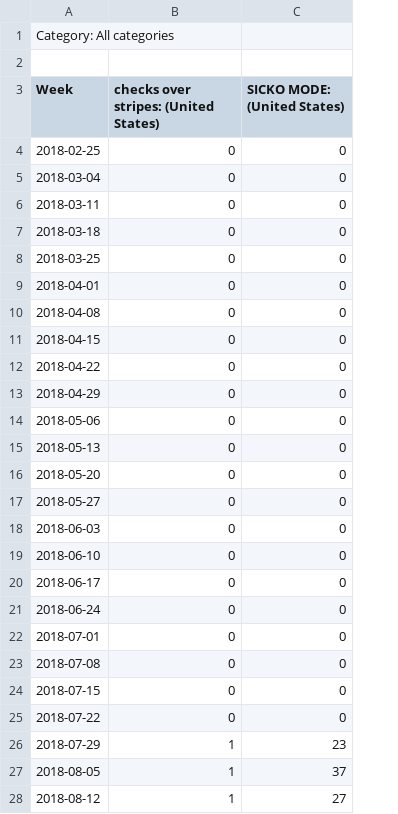
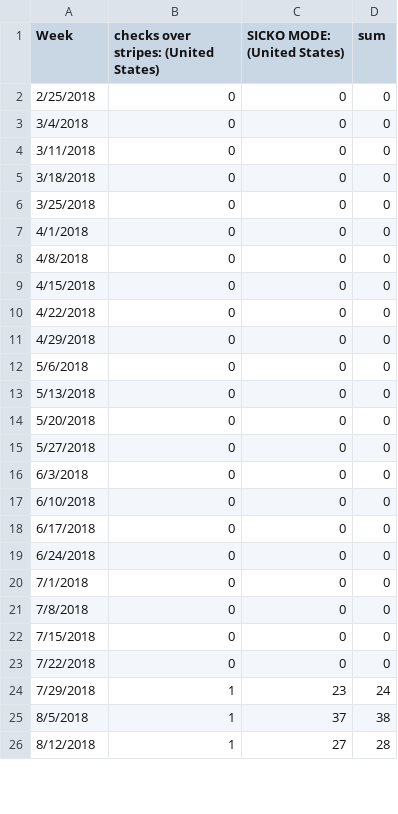
Before and after one commit to vmmadathil/StockX, a CSV file: sickomode.csv, drawn as a sheet; only a part is shown; removed rows and columns are numbered as before the commit, all else as after; the diff covers the shown part only; the diff names each change by its address in the sheet, - before the commit and + after, or states it on an @@ line.

Commit message:
sicko mode inital plots

```diff
--- a/sickomode.csv
+++ b/sickomode.csv
+column D (sum), rows 2-26: 0 | 0 | 0 | 0 | 0 | 0 | 0 | 0 | 0 | 0 | 0 | 0 | 0 | 0 | 0 | 0 | 0 | 0 | 0 | 0 | 0 | 0 | 24 | 38 | 28
-row 1: Category: All categories
-row 2: (empty)
-A2 (Week): 2018-02-25
+A2 (Week): 2/25/2018
-A3 (Week): 2018-03-04
+A3 (Week): 3/4/2018
-A4 (Week): 2018-03-11
+A4 (Week): 3/11/2018
-A5 (Week): 2018-03-18
+A5 (Week): 3/18/2018
-A6 (Week): 2018-03-25
+A6 (Week): 3/25/2018
-A7 (Week): 2018-04-01
+A7 (Week): 4/1/2018
-A8 (Week): 2018-04-08
+A8 (Week): 4/8/2018
-A9 (Week): 2018-04-15
+A9 (Week): 4/15/2018
-A10 (Week): 2018-04-22
+A10 (Week): 4/22/2018
-A11 (Week): 2018-04-29
+A11 (Week): 4/29/2018
-A12 (Week): 2018-05-06
+A12 (Week): 5/6/2018
-A13 (Week): 2018-05-13
+A13 (Week): 5/13/2018
-A14 (Week): 2018-05-20
+A14 (Week): 5/20/2018
-A15 (Week): 2018-05-27
+A15 (Week): 5/27/2018
-A16 (Week): 2018-06-03
+A16 (Week): 6/3/2018
-A17 (Week): 2018-06-10
+A17 (Week): 6/10/2018
-A18 (Week): 2018-06-17
+A18 (Week): 6/17/2018
-A19 (Week): 2018-06-24
+A19 (Week): 6/24/2018
-A20 (Week): 2018-07-01
+A20 (Week): 7/1/2018
-A21 (Week): 2018-07-08
+A21 (Week): 7/8/2018
-A22 (Week): 2018-07-15
+A22 (Week): 7/15/2018
-A23 (Week): 2018-07-22
+A23 (Week): 7/22/2018
-A24 (Week): 2018-07-29
+A24 (Week): 7/29/2018
-A25 (Week): 2018-08-05
+A25 (Week): 8/5/2018
-A26 (Week): 2018-08-12
+A26 (Week): 8/12/2018
```
Also changed, not shown: 35 edited cells elsewhere in this file, 5 other files.
